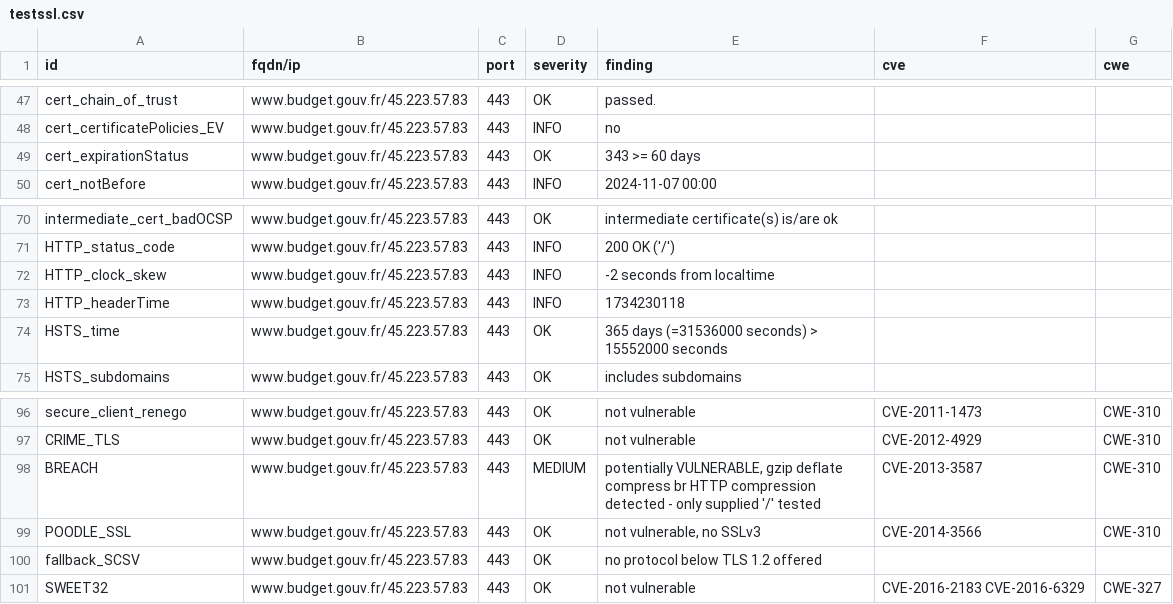
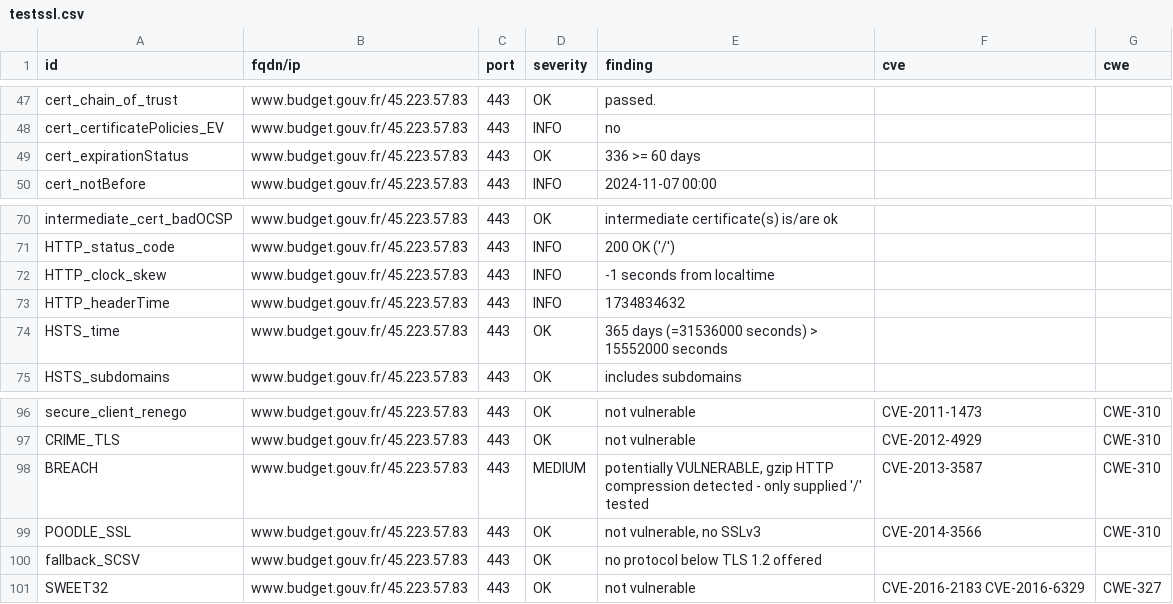
Before and after one commit to bmatge/dashlord, a CSV file: results/aHR0cHM6Ly93d3cuYnVkZ2V0LmdvdXYuZnIv/testssl.csv, drawn as a sheet; only a part is shown, gaps mark what is left out.

Commit message:
update: https://www.budget.gouv.fr/

```diff
--- a/results/aHR0cHM6Ly93d3cuYnVkZ2V0LmdvdXYuZnIv/testssl.csv
+++ b/results/aHR0cHM6Ly93d3cuYnVkZ2V0LmdvdXYuZnIv/testssl.csv
@@ -48,3 +48,3 @@
 "cert_certificatePolicies_EV","www.budget.gouv.fr/45.223.57.83","443","INFO","no","",""
-"cert_expirationStatus","www.budget.gouv.fr/45.223.57.83","443","OK","343 >= 60 days","",""
+"cert_expirationStatus","www.budget.gouv.fr/45.223.57.83","443","OK","336 >= 60 days","",""
 "cert_notBefore","www.budget.gouv.fr/45.223.57.83","443","INFO","2024-11-07 00:00","",""
@@ -71,4 +71,4 @@
 "HTTP_status_code","www.budget.gouv.fr/45.223.57.83","443","INFO","200 OK ('/')","",""
-"HTTP_clock_skew","www.budget.gouv.fr/45.223.57.83","443","INFO","-2 seconds from localtime","",""
-"HTTP_headerTime","www.budget.gouv.fr/45.223.57.83","443","INFO","1734230118","",""
+"HTTP_clock_skew","www.budget.gouv.fr/45.223.57.83","443","INFO","-1 seconds from localtime","",""
+"HTTP_headerTime","www.budget.gouv.fr/45.223.57.83","443","INFO","1734834632","",""
 "HSTS_time","www.budget.gouv.fr/45.223.57.83","443","OK","365 days (=31536000 seconds) > 15552000 seconds","",""
@@ -97,3 +97,3 @@
 "CRIME_TLS","www.budget.gouv.fr/45.223.57.83","443","OK","not vulnerable","CVE-2012-4929","CWE-310"
-"BREACH","www.budget.gouv.fr/45.223.57.83","443","MEDIUM","potentially VULNERABLE, gzip deflate compress br HTTP compression detected  - only supplied '/' tested","CVE-2013-3587","CWE-310"
+"BREACH","www.budget.gouv.fr/45.223.57.83","443","MEDIUM","potentially VULNERABLE, gzip HTTP compression detected  - only supplied '/' tested","CVE-2013-3587","CWE-310"
 "POODLE_SSL","www.budget.gouv.fr/45.223.57.83","443","OK","not vulnerable, no SSLv3","CVE-2014-3566","CWE-310"
```
Also changed, not shown: 11 other files.
